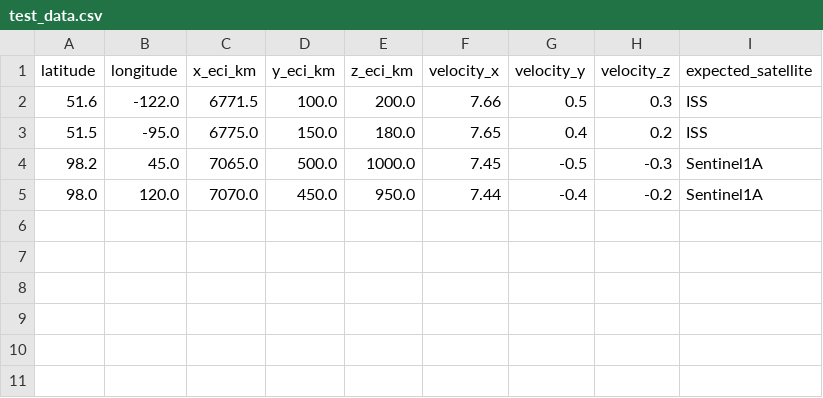
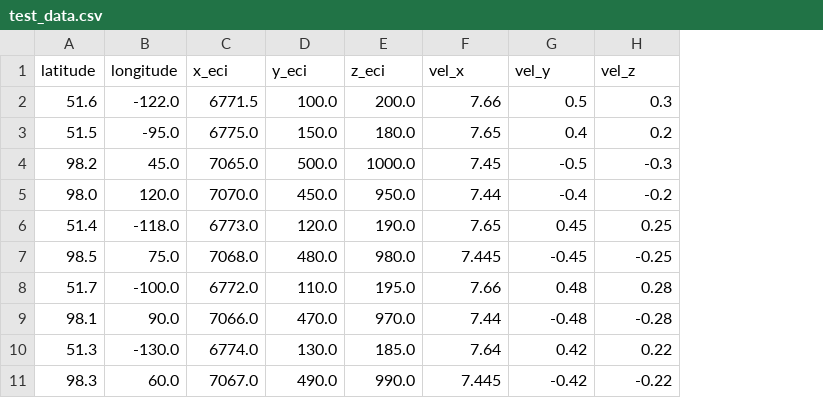
Before and after one commit to MauroTravieso/satellite-ml-production, a CSV file: data/test_data.csv, drawn as a sheet; removed rows and columns are numbered as before the commit, all else as after; the diff names each change by its address in the sheet, - before the commit and + after, or states it on an @@ line.

Commit message:
GeoSpatial Testing data

```diff
--- a/data/test_data.csv
+++ b/data/test_data.csv
-column I (expected_satellite), rows 2-5: ISS | ISS | Sentinel1A | Sentinel1A
-C1: x_eci_km
+C1: x_eci
-D1: y_eci_km
+D1: y_eci
-E1: z_eci_km
+E1: z_eci
-F1: velocity_x
+F1: vel_x
-G1: velocity_y
+G1: vel_y
-H1: velocity_z
+H1: vel_z
+row 6: 51.4 | -118.0 | 6773.0 | 120.0 | 190.0 | 7.65 | 0.45 | 0.25
+row 7: 98.5 | 75.0 | 7068.0 | 480.0 | 980.0 | 7.445 | -0.45 | -0.25
+row 8: 51.7 | -100.0 | 6772.0 | 110.0 | 195.0 | 7.66 | 0.48 | 0.28
+row 9: 98.1 | 90.0 | 7066.0 | 470.0 | 970.0 | 7.44 | -0.48 | -0.28
+row 10: 51.3 | -130.0 | 6774.0 | 130.0 | 185.0 | 7.64 | 0.42 | 0.22
+row 11: 98.3 | 60.0 | 7067.0 | 490.0 | 990.0 | 7.445 | -0.42 | -0.22
```
